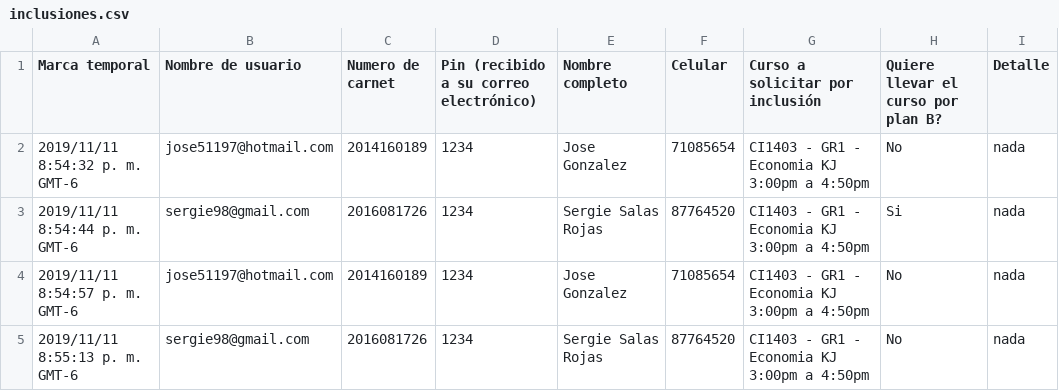
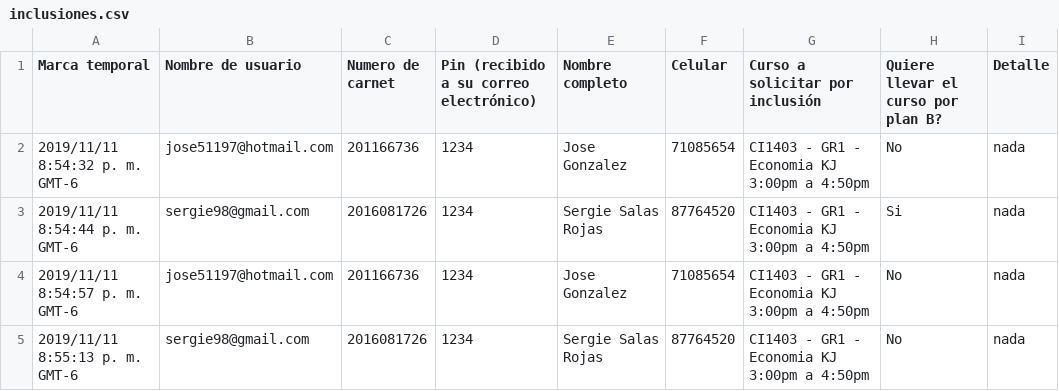
Before and after one commit to jose51197/Asitente_Inclusiones, a CSV file: inclusiones.csv, drawn as a sheet; the diff names each change by its address in the sheet, - before the commit and + after, or states it on an @@ line.

Commit message:
datos de pruebas

```diff
--- a/inclusiones.csv
+++ b/inclusiones.csv
-C2 (Numero de carnet): 2014160189
+C2 (Numero de carnet): 201166736
-C4 (Numero de carnet): 2014160189
+C4 (Numero de carnet): 201166736
```
